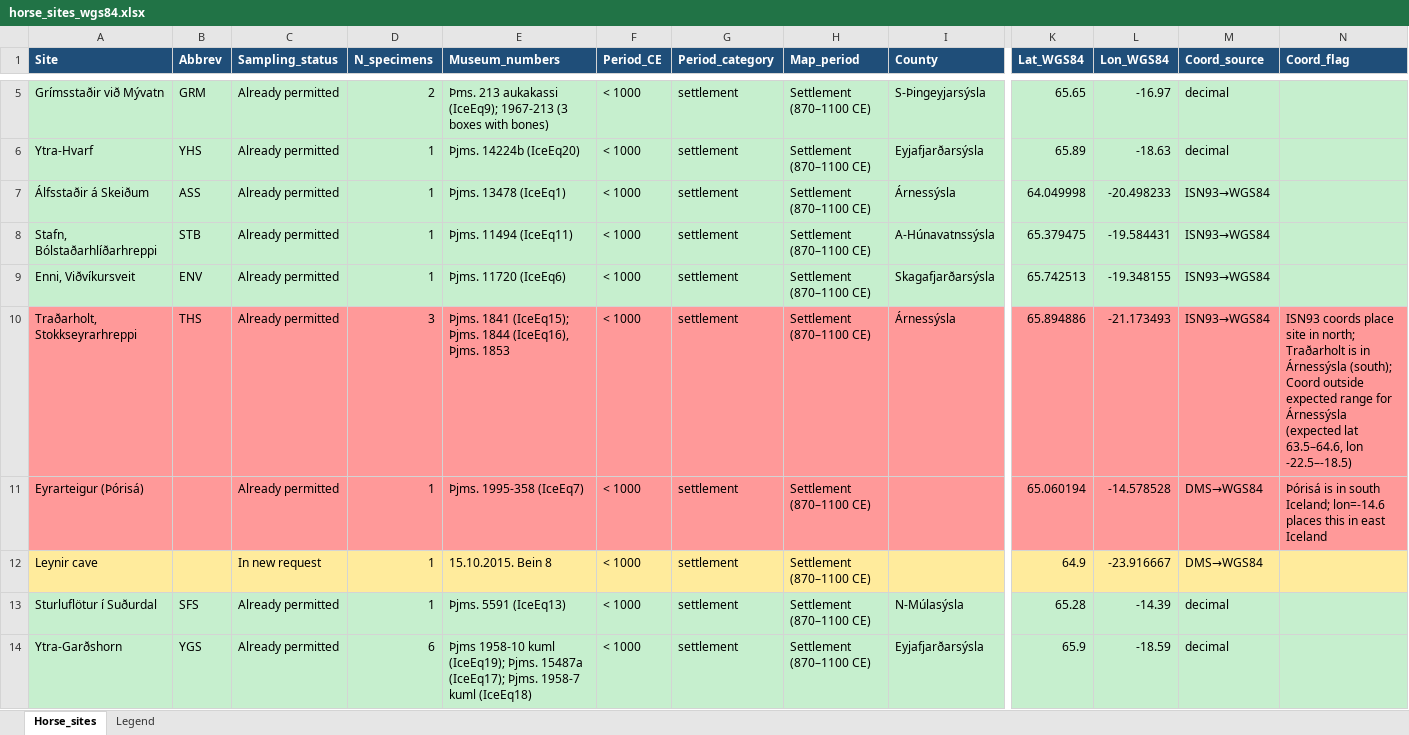
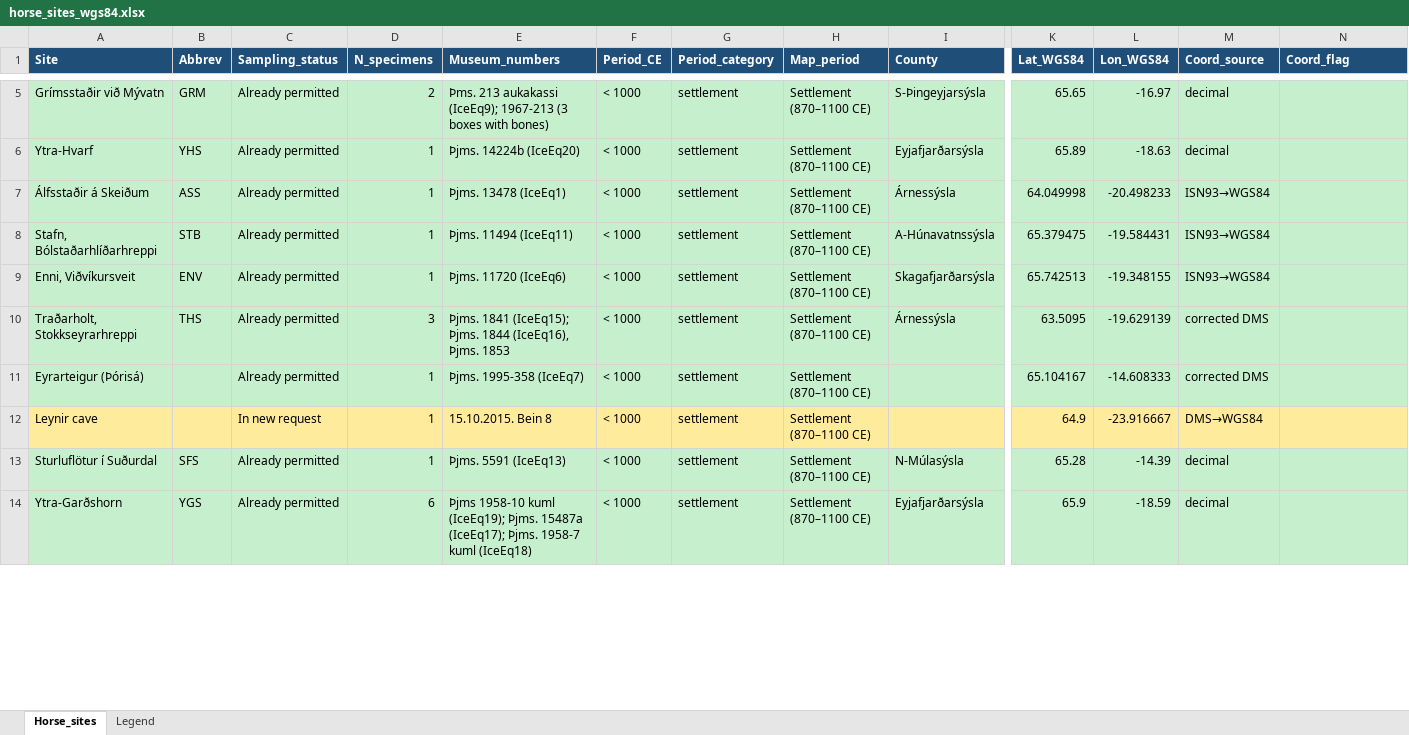
Before and after one commit to Sunna-coder/adna_icelandic_horse, an Excel workbook: draftsNew/horse_sites_wgs84.xlsx, sheet Horse_sites, drawn as a sheet; only a part is shown, gaps mark what is left out; values as stored, in another font and other column widths than the file's, no borders; the diff covers the shown part only; the diff names each change by its address in the sheet, - before the commit and + after, or states it on an @@ line.

```diff
--- a/draftsNew/horse_sites_wgs84.xlsx (sheet Horse_sites)
+++ b/draftsNew/horse_sites_wgs84.xlsx (sheet Horse_sites)
-A10:N11 fill: #FF9999
+A10:N11 fill: #C6EFCE
-K10 (Lat_WGS84): 65.894886
+K10 (Lat_WGS84): 63.5095
-L10 (Lon_WGS84): -21.173493
+L10 (Lon_WGS84): -19.629139
-M10 (Coord_source): ISN93→WGS84
+M10 (Coord_source): corrected DMS
-N10 (Coord_flag): ISN93 coords place site in north; Traðarholt is in Árnessýsla (south); Coord outside expected range for Árnessýsla (expected lat 63.5–64.6, lon -22.5–-18.5)
+N10 (Coord_flag): (empty)
-K11 (Lat_WGS84): 65.060194
+K11 (Lat_WGS84): 65.104167
-L11 (Lon_WGS84): -14.578528
+L11 (Lon_WGS84): -14.608333
-M11 (Coord_source): DMS→WGS84
+M11 (Coord_source): corrected DMS
-N11 (Coord_flag): Þórisá is in south Iceland; lon=-14.6 places this in east Iceland
+N11 (Coord_flag): (empty)
```
Also changed, not shown: 12 edited cells and cell formats elsewhere in this sheet, 1 other file.
